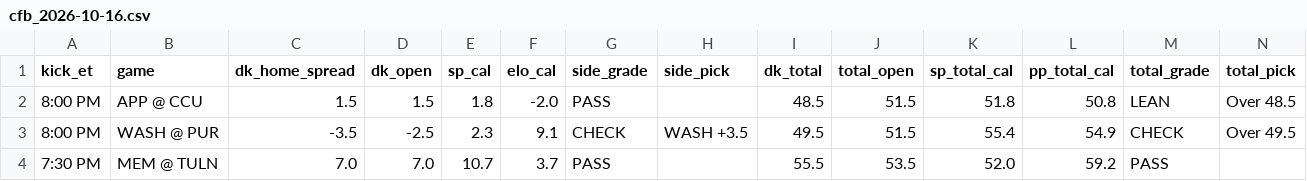
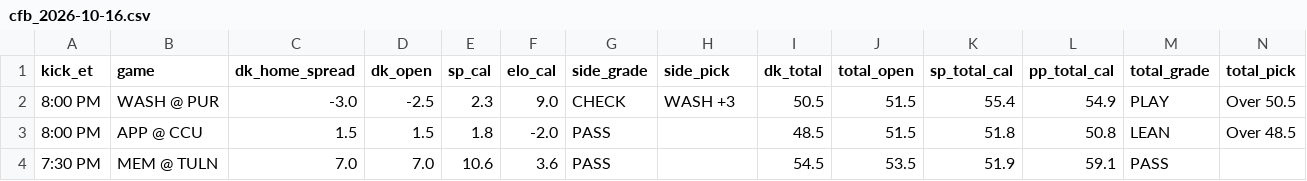
Before and after one commit to tdfarrell/betting-research, a CSV file: data/boards/cfb_2026-10-16.csv, drawn as a sheet; only a part is shown; removed rows and columns are numbered as before the commit, all else as after; rows hold the shown columns only; the diff names each change by its address in the sheet, - before the commit and + after, or states it on an @@ line.

```diff
--- a/data/boards/cfb_2026-10-16.csv
+++ b/data/boards/cfb_2026-10-16.csv
+row 2: 8:00 PM | WASH @ PUR | -3.0 | -2.5 | 2.3 | 9.0 | CHECK | WASH +3 | 50.5 | 51.5 | 55.4 | 54.9 | PLAY | Over 50.5
-row 3: 8:00 PM | WASH @ PUR | -3.5 | -2.5 | 2.3 | 9.1 | CHECK | WASH +3.5 | 49.5 | 51.5 | 55.4 | 54.9 | CHECK | Over 49.5
-E4 (sp_cal): 10.7
+E4 (sp_cal): 10.6
-F4 (elo_cal): 3.7
+F4 (elo_cal): 3.6
-I4 (dk_total): 55.5
+I4 (dk_total): 54.5
-K4 (sp_total_cal): 52.0
+K4 (sp_total_cal): 51.9
-L4 (pp_total_cal): 59.2
+L4 (pp_total_cal): 59.1
```
Also changed, not shown: data/boards/cfb_2026-10-17.csv, data/boards/nfl_2026_wk06.csv, 21 other files.
